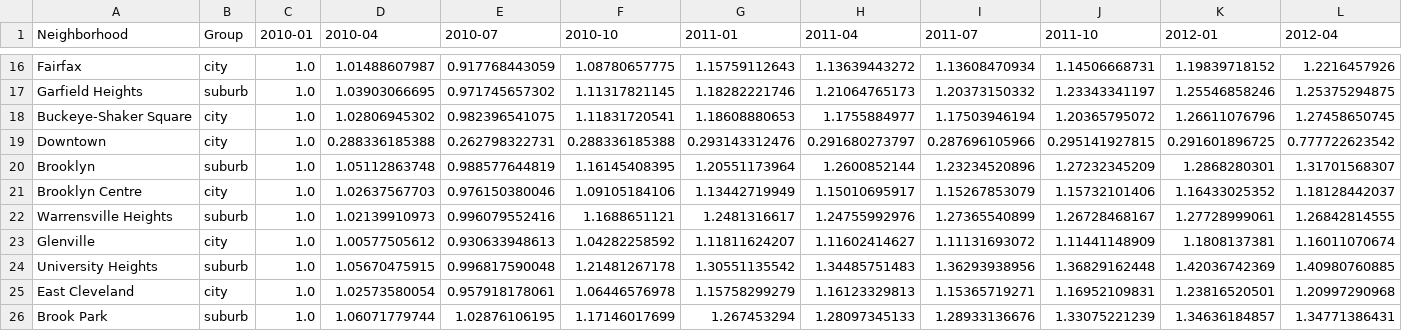
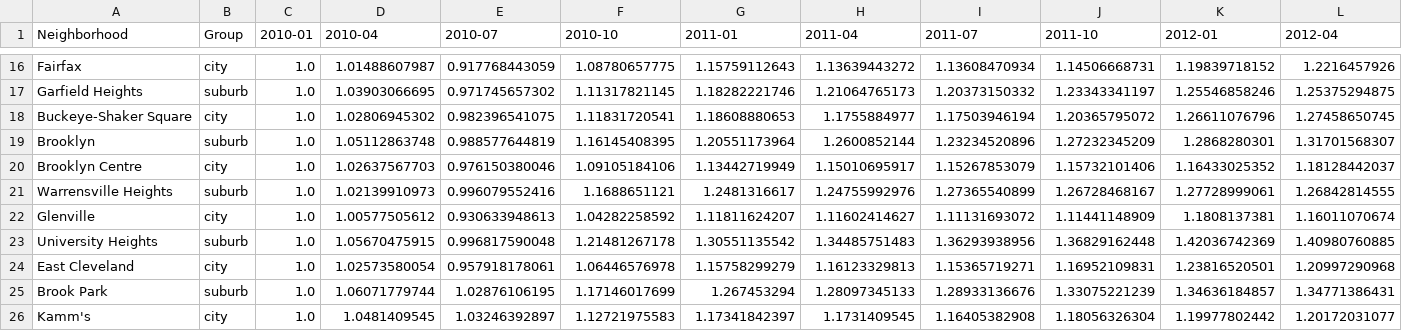
Before and after one commit to PovertyCenterCLE/povertycentercle.github.io, a TSV file: snap_norm.tsv, drawn as a sheet; only a part is shown, gaps mark what is left out; the shorter side is filled out with more unchanged rows; rows hold the shown columns only; the diff names each change by its address in the sheet, - before the commit and + after, or states it on an @@ line.

Commit message:
update snap_norm and move checkboxes, rescaled y axis

```diff
--- a/snap_norm.tsv
+++ b/snap_norm.tsv
-row 19: Downtown | city | 1.0 | 0.288336185388 | 0.262798322731 | 0.288336185388 | 0.293143312476 | 0.291680273797 | 0.287696105966 | 0.295141927815 | 0.291601896725 | 0.777722623542
```
Also changed, not shown: 1 other file.
